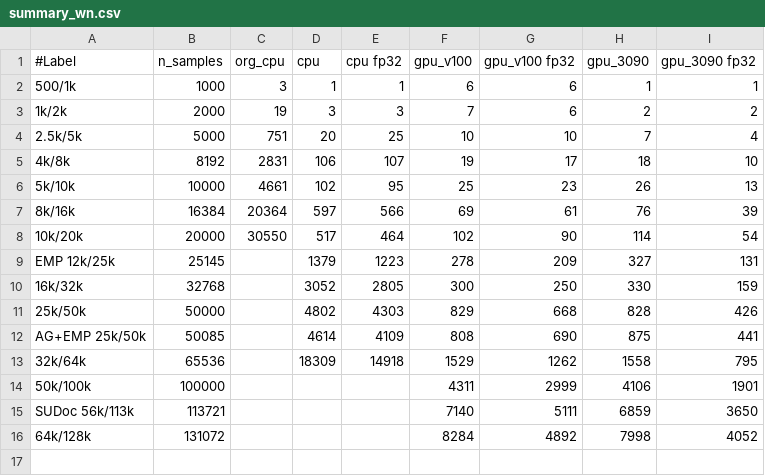
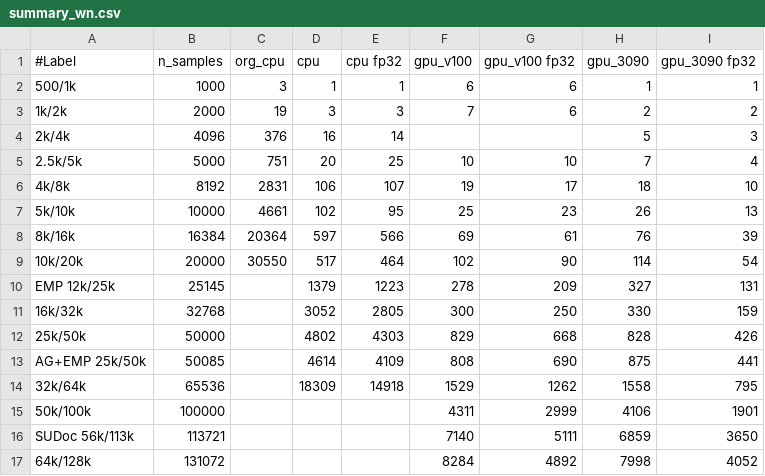
Before and after one commit to sfiligoi/unifrac, a CSV file: benchmarks/summary_wn.csv, drawn as a sheet; the diff names each change by its address in the sheet, - before the commit and + after, or states it on an @@ line.

```diff
--- a/benchmarks/summary_wn.csv
+++ b/benchmarks/summary_wn.csv
+row 4: 2k/4k | 4096 | 376 | 16 | 14 |  |  | 5 | 3
```
Also changed, not shown: benchmarks/summary_uw.csv, benchmarks/summary_uw_f.csv, 1 other file.
